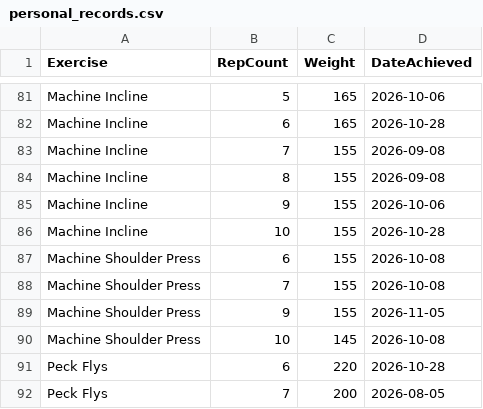
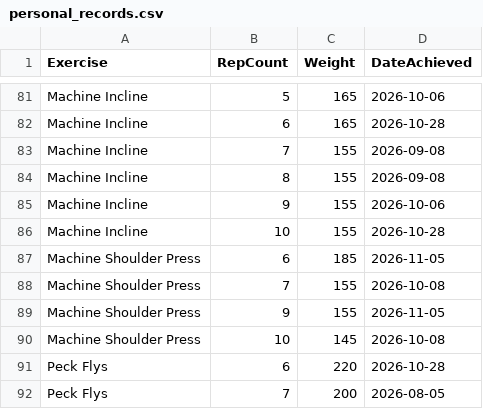
Before and after one commit to auckiefenstermacher19-cmd/Workout-Tracker-v2, a CSV file: personal_records.csv, drawn as a sheet; only a part is shown, gaps mark what is left out.

Commit message:
Update personal records — 2026-11-05

```diff
--- a/personal_records.csv
+++ b/personal_records.csv
@@ -86,3 +86,3 @@ Machine Incline,9,155,2026-10-06
 Machine Incline,10,155,2026-10-28
-Machine Shoulder Press,6,155,2026-10-08
+Machine Shoulder Press,6,185,2026-11-05
 Machine Shoulder Press,7,155,2026-10-08
```
